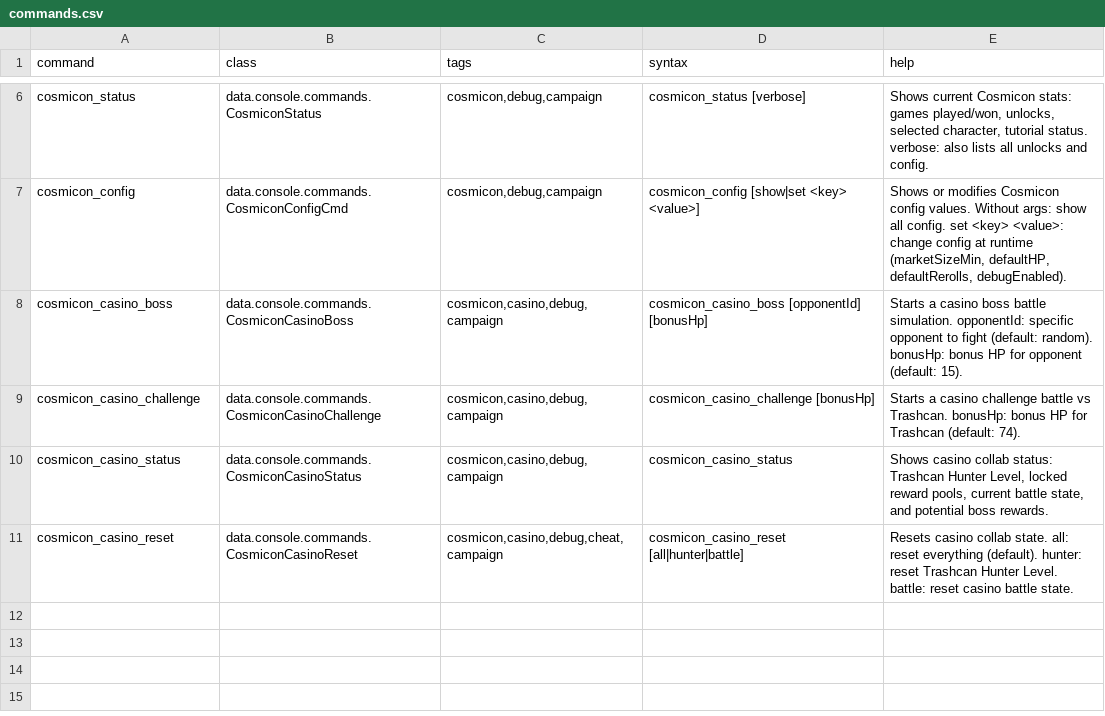
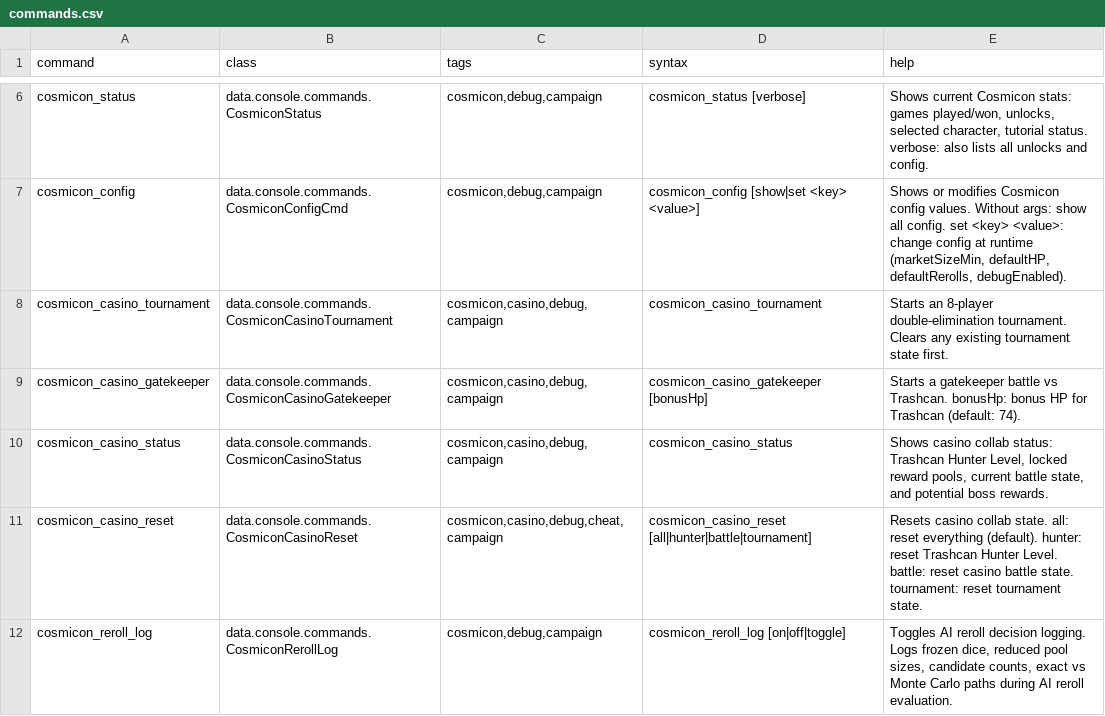
Before and after one commit to zman406986/Cosmicon, a CSV file: data/console/commands.csv, drawn as a sheet; only a part is shown, gaps mark what is left out.

Commit message:
implement reroll AI optimizations, add reroll logging command, rework casino collab: 8-player tournament, gatekeeper entry, bracket UI, move collab specifics to cosmicon

```diff
--- a/data/console/commands.csv
+++ b/data/console/commands.csv
@@ -7,5 +7,6 @@ cosmicon_status,data.console.commands.CosmiconStatus,"cosmicon,debug,campaign",c
 cosmicon_config,data.console.commands.CosmiconConfigCmd,"cosmicon,debug,campaign",cosmicon_config [show|set <key> <value>],"Shows or modifies Cosmicon config values. Without args: show all config. set <key> <value>: change config at runtime (marketSizeMin, defaultHP, defaultRerolls, debugEnabled)."
-cosmicon_casino_boss,data.console.commands.CosmiconCasinoBoss,"cosmicon,casino,debug,campaign",cosmicon_casino_boss [opponentId] [bonusHp],"Starts a casino boss battle simulation. opponentId: specific opponent to fight (default: random). bonusHp: bonus HP for opponent (default: 15)."
-cosmicon_casino_challenge,data.console.commands.CosmiconCasinoChallenge,"cosmicon,casino,debug,campaign",cosmicon_casino_challenge [bonusHp],"Starts a casino challenge battle vs Trashcan. bonusHp: bonus HP for Trashcan (default: 74)."
+cosmicon_casino_tournament,data.console.commands.CosmiconCasinoTournament,"cosmicon,casino,debug,campaign",cosmicon_casino_tournament,"Starts an 8-player double-elimination tournament. Clears any existing tournament state first."
+cosmicon_casino_gatekeeper,data.console.commands.CosmiconCasinoGatekeeper,"cosmicon,casino,debug,campaign",cosmicon_casino_gatekeeper [bonusHp],"Starts a gatekeeper battle vs Trashcan. bonusHp: bonus HP for Trashcan (default: 74)."
 cosmicon_casino_status,data.console.commands.CosmiconCasinoStatus,"cosmicon,casino,debug,campaign",cosmicon_casino_status,"Shows casino collab status: Trashcan Hunter Level, locked reward pools, current battle state, and potential boss rewards."
-cosmicon_casino_reset,data.console.commands.CosmiconCasinoReset,"cosmicon,casino,debug,cheat,campaign",cosmicon_casino_reset [all|hunter|battle],"Resets casino collab state. all: reset everything (default). hunter: reset Trashcan Hunter Level. battle: reset casino battle state."
+cosmicon_casino_reset,data.console.commands.CosmiconCasinoReset,"cosmicon,casino,debug,cheat,campaign",cosmicon_casino_reset [all|hunter|battle|tournament],"Resets casino collab state. all: reset everything (default). hunter: reset Trashcan Hunter Level. battle: reset casino battle state. tournament: reset tournament state."
+cosmicon_reroll_log,data.console.commands.CosmiconRerollLog,"cosmicon,debug,campaign",cosmicon_reroll_log [on|off|toggle],"Toggles AI reroll decision logging. Logs frozen dice, reduced pool sizes, candidate counts, exact vs Monte Carlo paths during AI reroll evaluation."
```
Also changed, not shown: 17 other files.
